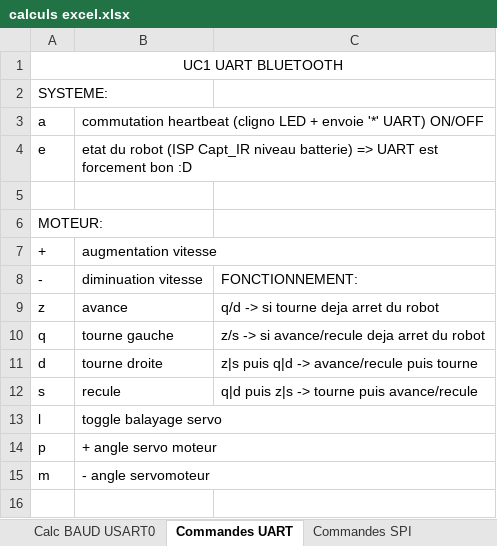
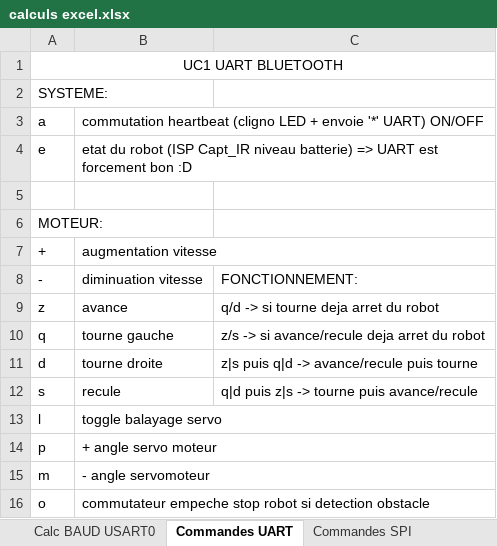
Before and after one commit to Onion2222/Projet_ecole_MOQL, an Excel workbook: ARTHUR/calculs excel.xlsx, sheet Commandes UART, drawn as a sheet; values as stored, in another font and other column widths than the file's, no borders; the diff names each change by its address in the sheet, - before the commit and + after, or states it on an @@ line.

Commit message:
Ajout de commande SPI, release du programme pour UC1 (SPI non testé mais fonctionne sur oscillo)

```diff
--- a/ARTHUR/calculs excel.xlsx (sheet Commandes UART)
+++ b/ARTHUR/calculs excel.xlsx (sheet Commandes UART)
+row 16: o | commutateur empeche stop robot si detection obstacle
```
Also changed, not shown: sheet Commandes SPI, 7 other files.
